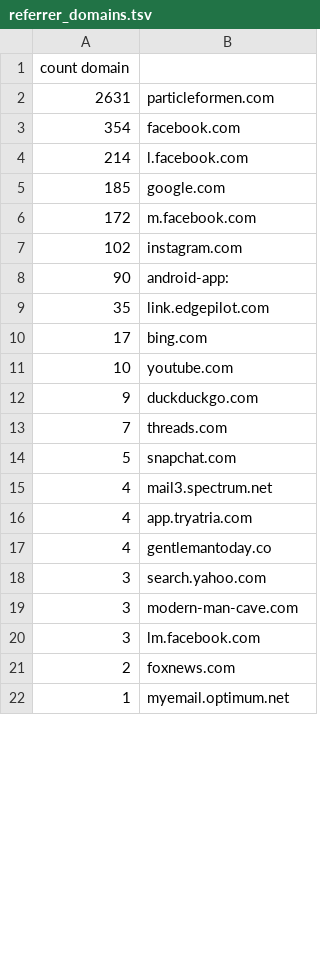
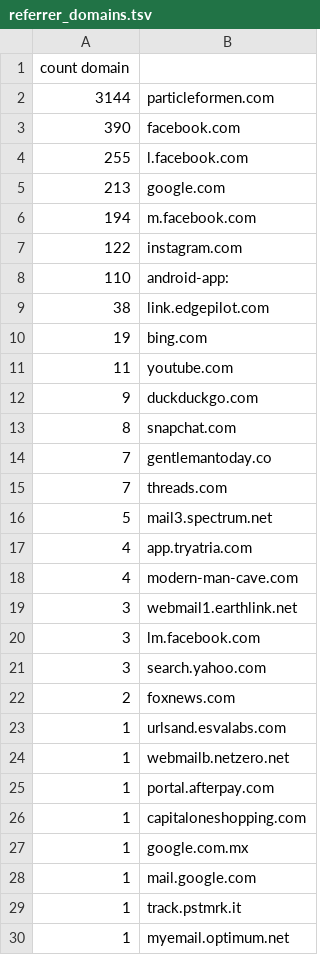
Before and after one commit to ri5pekt/pfm-user-jurney, a TSV file: deploy/analysis/referrer_domains.tsv, drawn as a sheet; only a part is shown; the diff covers the shown part only.

```diff
--- a/deploy/analysis/referrer_domains.tsv
+++ b/deploy/analysis/referrer_domains.tsv
@@ -1,22 +1,30 @@
 count	domain
-2631|particleformen.com
-354|facebook.com
-214|l.facebook.com
-185|google.com
-172|m.facebook.com
-102|instagram.com
-90|android-app:
-35|link.edgepilot.com
-17|bing.com
-10|youtube.com
+3144|particleformen.com
+390|facebook.com
+255|l.facebook.com
+213|google.com
+194|m.facebook.com
+122|instagram.com
+110|android-app:
+38|link.edgepilot.com
+19|bing.com
+11|youtube.com
 9|duckduckgo.com
+8|snapchat.com
+7|gentlemantoday.co
 7|threads.com
-5|snapchat.com
-4|mail3.spectrum.net
+5|mail3.spectrum.net
 4|app.tryatria.com
-4|gentlemantoday.co
+4|modern-man-cave.com
+3|webmail1.earthlink.net
+3|lm.facebook.com
 3|search.yahoo.com
-3|modern-man-cave.com
-3|lm.facebook.com
 2|foxnews.com
+1|urlsand.esvalabs.com
+1|webmailb.netzero.net
+1|portal.afterpay.com
+1|capitaloneshopping.com
+1|google.com.mx
+1|mail.google.com
+1|track.pstmrk.it
 1|myemail.optimum.net
```
Also changed, not shown: 1 removed row and 1 moved row elsewhere in this file, deploy/analysis/channel_breakdown.tsv, deploy/analysis/entry_paths.tsv, 11 other files.
